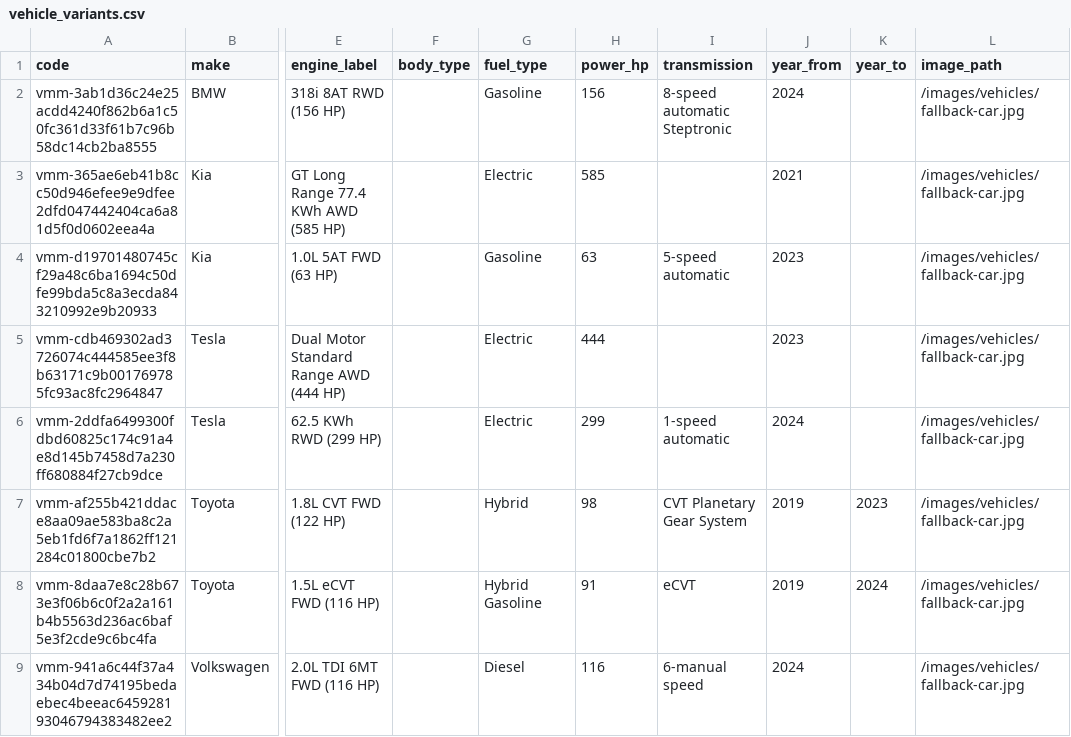
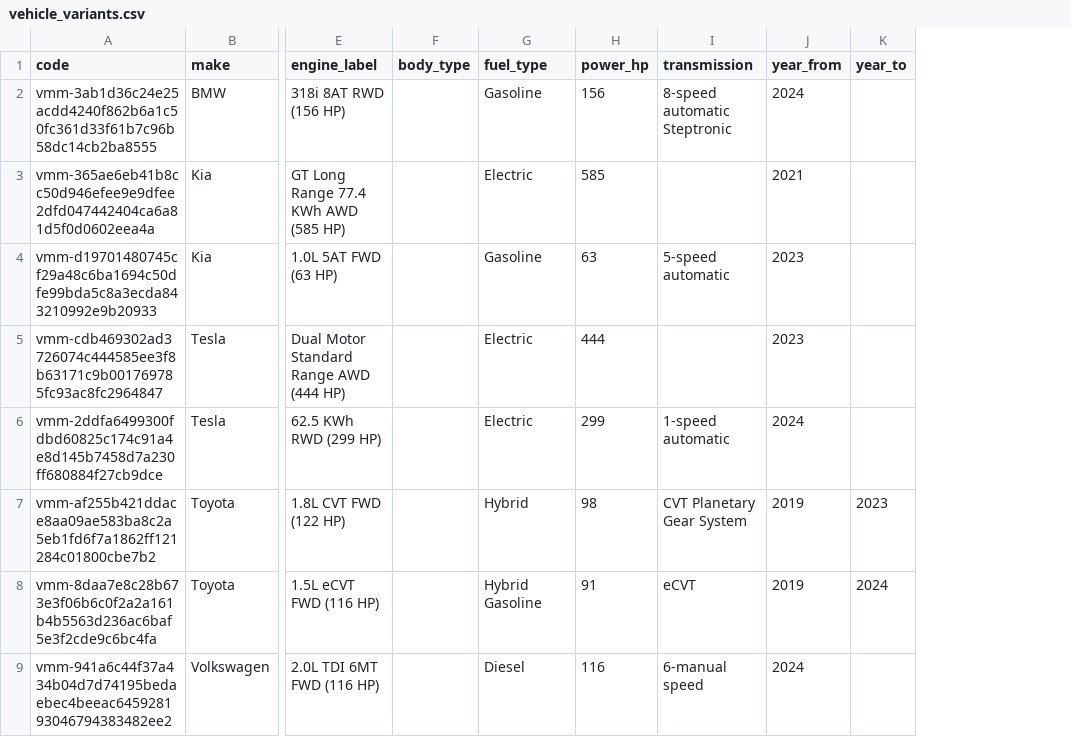
Before and after one commit to KarloLerga/AutoCare, a CSV file: tools/reference-data/data/sample/vehicle_variants.csv, drawn as a sheet; only a part is shown, gaps mark what is left out; the diff names each change by its address in the sheet, - before the commit and + after, or states it on an @@ line.

Commit message:
catalog: update reference dataset

```diff
--- a/tools/reference-data/data/sample/vehicle_variants.csv
+++ b/tools/reference-data/data/sample/vehicle_variants.csv
-column L (image_path), rows 2-9: all /images/vehicles/fallback-car.jpg
```
Also changed, not shown: 11 other files.
